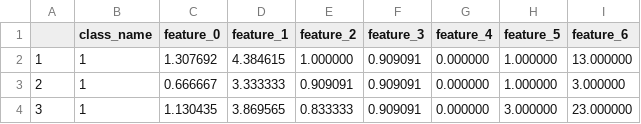
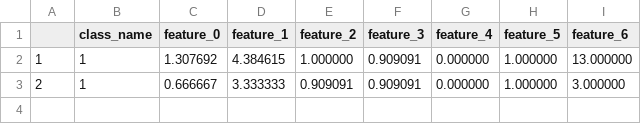
Before and after one commit to eshaankuls25/fyp, a CSV file: set/code/Python/MainProgram/Classifiers/DecisionTree/training_data_ObfuscationFeatureExtractor.csv, drawn as a sheet; the diff names each change by its address in the sheet, - before the commit and + after, or states it on an @@ line.

Commit message:
Fixed classifier code

```diff
--- a/set/code/Python/MainProgram/Classifiers/DecisionTree/training_data_ObfuscationFeatureExtractor.csv
+++ b/set/code/Python/MainProgram/Classifiers/DecisionTree/training_data_ObfuscationFeatureExtractor.csv
-row 4: 3 | 1 | 1.130435 | 3.869565 | 0.833333 | 0.909091 | 0.000000 | 3.000000 | 23.000000
```
Also changed, not shown: set/code/Python/MainProgram/Classifiers/DecisionTree/training_data_ImitationFeatureExtractor.csv, 7 other files.
